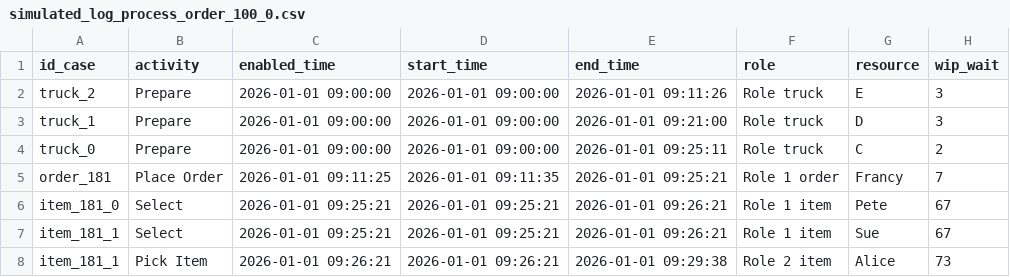
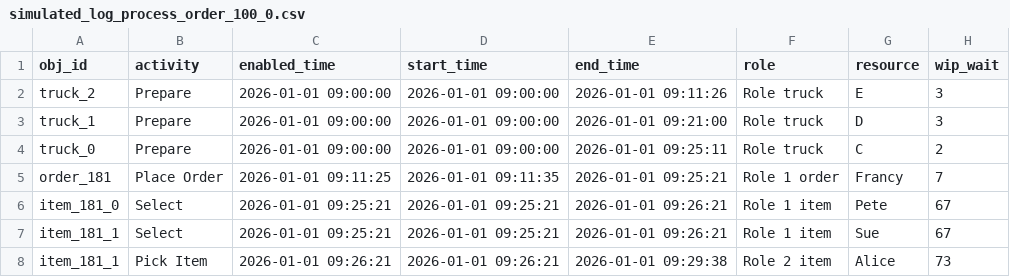
Before and after one commit to francescameneghello/object_centric_simulator, a CSV file: reproducibility/simulated_log_process_order_100_0.csv, drawn as a sheet; only a part is shown; the diff names each change by its address in the sheet, - before the commit and + after, or states it on an @@ line.

```diff
--- a/reproducibility/simulated_log_process_order_100_0.csv
+++ b/reproducibility/simulated_log_process_order_100_0.csv
-A1: id_case
+A1: obj_id
```
Also changed, not shown: reproducibility/simulated_log_process_order_50_0.csv, reproducibility/simulated_log_process_order_75_0.csv, 16 other files.
